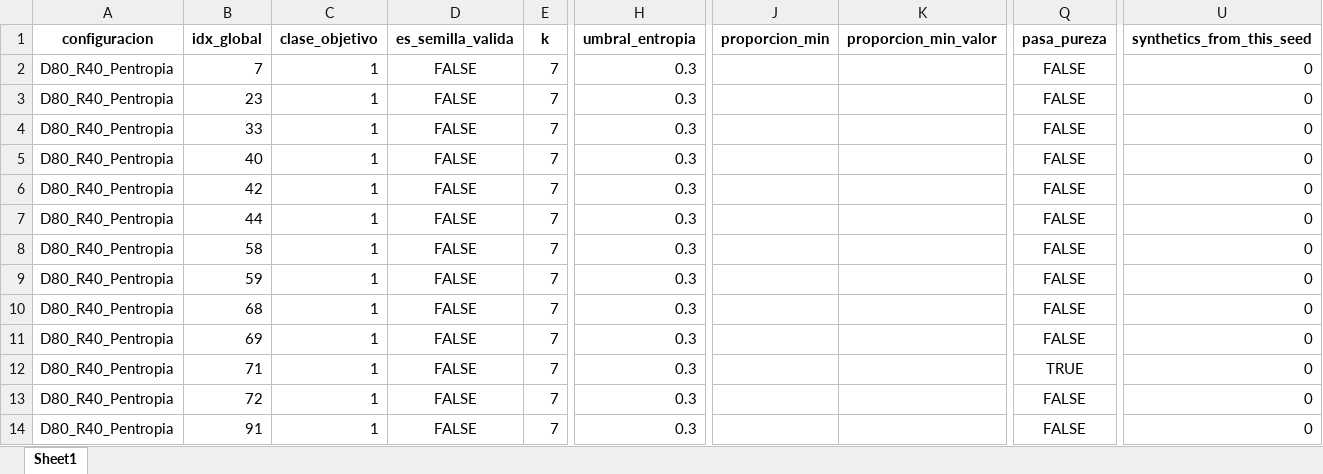
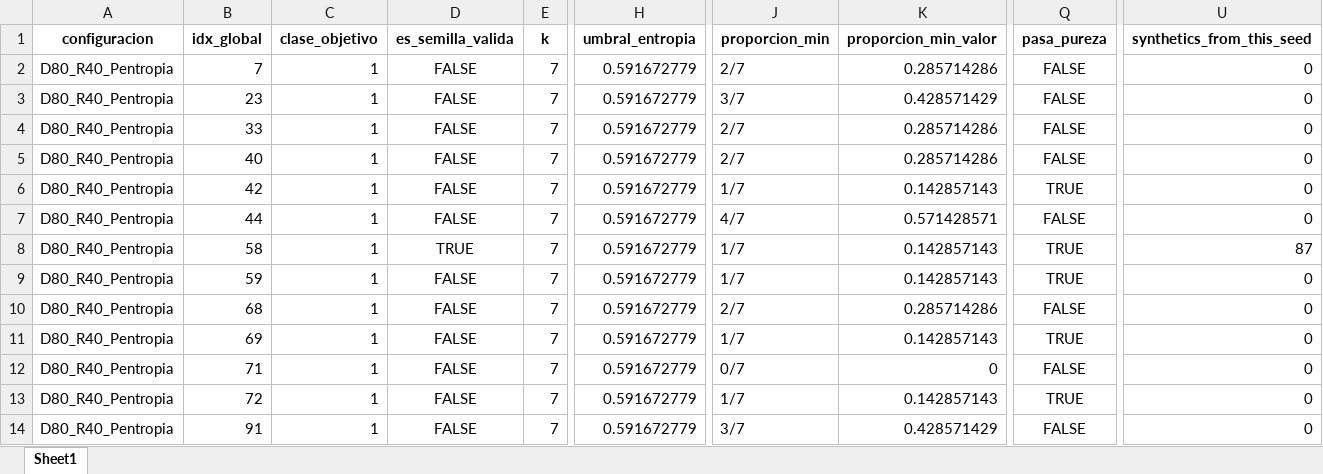
Before and after one commit to jnatmed/armado-tesina, an Excel workbook: codigo/datasets/datasets_aumentados/logs/pcsmote/por_muestras/log_pcsmote_x_muestra_heart.xlsx, sheet Sheet1, drawn as a sheet; only a part is shown, gaps mark what is left out; values as stored, in another font and other column widths than the file's, no borders; the diff covers the shown part only; the diff names each change by its address in the sheet, - before the commit and + after, or states it on an @@ line.

```diff
--- a/codigo/datasets/datasets_aumentados/logs/pcsmote/por_muestras/log_pcsmote_x_muestra_heart.xlsx (sheet Sheet1)
+++ b/codigo/datasets/datasets_aumentados/logs/pcsmote/por_muestras/log_pcsmote_x_muestra_heart.xlsx (sheet Sheet1)
-H2:H14 (umbral_entropia): 0.3
+H2:H14 (umbral_entropia): 0.591672779
-J2 (proporcion_min): (empty)
+J2 (proporcion_min): 2/7
-K2 (proporcion_min_valor): (empty)
+K2 (proporcion_min_valor): 0.285714286
-J3 (proporcion_min): (empty)
+J3 (proporcion_min): 3/7
-K3 (proporcion_min_valor): (empty)
+K3 (proporcion_min_valor): 0.428571429
-J4:J5 (proporcion_min): (empty)
+J4:J5 (proporcion_min): 2/7
-K4:K5 (proporcion_min_valor): (empty)
+K4:K5 (proporcion_min_valor): 0.285714286
-J6 (proporcion_min): (empty)
+J6 (proporcion_min): 1/7
-K6 (proporcion_min_valor): (empty)
+K6 (proporcion_min_valor): 0.142857143
-Q6 (pasa_pureza): FALSE
+Q6 (pasa_pureza): TRUE
-J7 (proporcion_min): (empty)
+J7 (proporcion_min): 4/7
-K7 (proporcion_min_valor): (empty)
+K7 (proporcion_min_valor): 0.571428571
-D8 (es_semilla_valida): FALSE
+D8 (es_semilla_valida): TRUE
-J8:J9 (proporcion_min): (empty)
+J8:J9 (proporcion_min): 1/7
-K8:K9 (proporcion_min_valor): (empty)
+K8:K9 (proporcion_min_valor): 0.142857143
-Q8:Q9 (pasa_pureza): FALSE
+Q8:Q9 (pasa_pureza): TRUE
-U8 (synthetics_from_this_seed): 0
+U8 (synthetics_from_this_seed): 87
-J10 (proporcion_min): (empty)
+J10 (proporcion_min): 2/7
-K10 (proporcion_min_valor): (empty)
+K10 (proporcion_min_valor): 0.285714286
-J11 (proporcion_min): (empty)
+J11 (proporcion_min): 1/7
-K11 (proporcion_min_valor): (empty)
+K11 (proporcion_min_valor): 0.142857143
-Q11 (pasa_pureza): FALSE
+Q11 (pasa_pureza): TRUE
-J12 (proporcion_min): (empty)
+J12 (proporcion_min): 0/7
-K12 (proporcion_min_valor): (empty)
+K12 (proporcion_min_valor): 0
-Q12 (pasa_pureza): TRUE
+Q12 (pasa_pureza): FALSE
-J13 (proporcion_min): (empty)
+J13 (proporcion_min): 1/7
-K13 (proporcion_min_valor): (empty)
+K13 (proporcion_min_valor): 0.142857143
-Q13 (pasa_pureza): FALSE
+Q13 (pasa_pureza): TRUE
-J14 (proporcion_min): (empty)
+J14 (proporcion_min): 3/7
-K14 (proporcion_min_valor): (empty)
+K14 (proporcion_min_valor): 0.428571429
```
Also changed, not shown: 368 edited cells elsewhere in this sheet, codigo/datasets/datasets_aumentados/logs/pcsmote/por_muestras/log_pcsmote_x_muestra_ecoli.xlsx, codigo/datasets/datasets_aumentados/logs/pcsmote/por_muestras/log_pcsmote_x_muestra_glass.xlsx, 23 other files.
